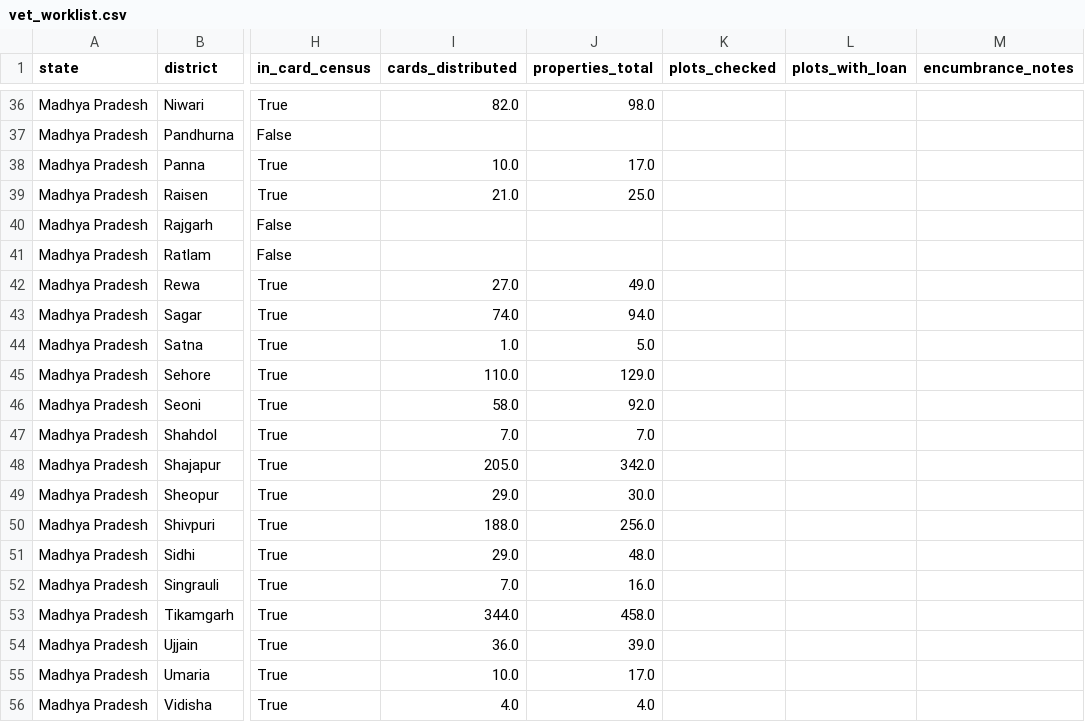
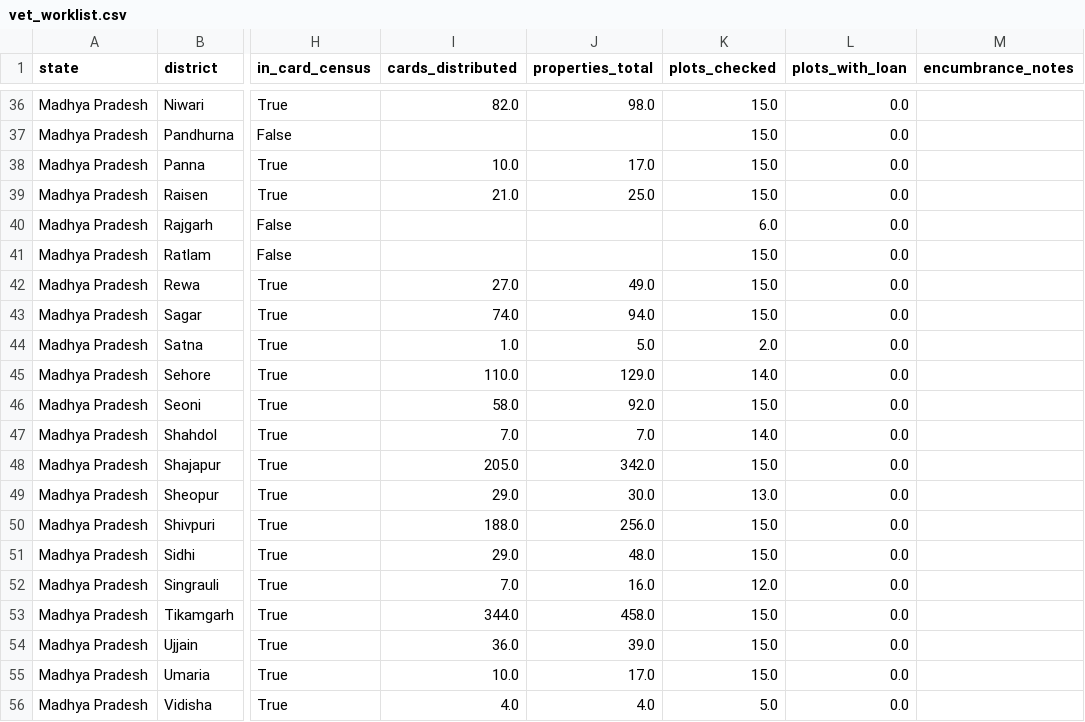
Before and after one commit to SpongeBobCircleShort/svamitva-collateral-audit, a CSV file: data/vet_worklist.csv, drawn as a sheet; only a part is shown, gaps mark what is left out; the diff covers the shown part only; the diff names each change by its address in the sheet, - before the commit and + after, or states it on an @@ line.

```diff
--- a/data/vet_worklist.csv
+++ b/data/vet_worklist.csv
-K36:K39 (plots_checked): (empty)
+K36:K39 (plots_checked): 15.0
-L36:L56 (plots_with_loan): (empty)
+L36:L56 (plots_with_loan): 0.0
-K40 (plots_checked): (empty)
+K40 (plots_checked): 6.0
-K41:K43 (plots_checked): (empty)
+K41:K43 (plots_checked): 15.0
-K44 (plots_checked): (empty)
+K44 (plots_checked): 2.0
-K45 (plots_checked): (empty)
+K45 (plots_checked): 14.0
-K46 (plots_checked): (empty)
+K46 (plots_checked): 15.0
-K47 (plots_checked): (empty)
+K47 (plots_checked): 14.0
-K48 (plots_checked): (empty)
+K48 (plots_checked): 15.0
-K49 (plots_checked): (empty)
+K49 (plots_checked): 13.0
-K50:K51 (plots_checked): (empty)
+K50:K51 (plots_checked): 15.0
-K52 (plots_checked): (empty)
+K52 (plots_checked): 12.0
-K53:K55 (plots_checked): (empty)
+K53:K55 (plots_checked): 15.0
-K56 (plots_checked): (empty)
+K56 (plots_checked): 5.0
```
Also changed, not shown: 58 edited cells elsewhere in this file, 7 other files.
